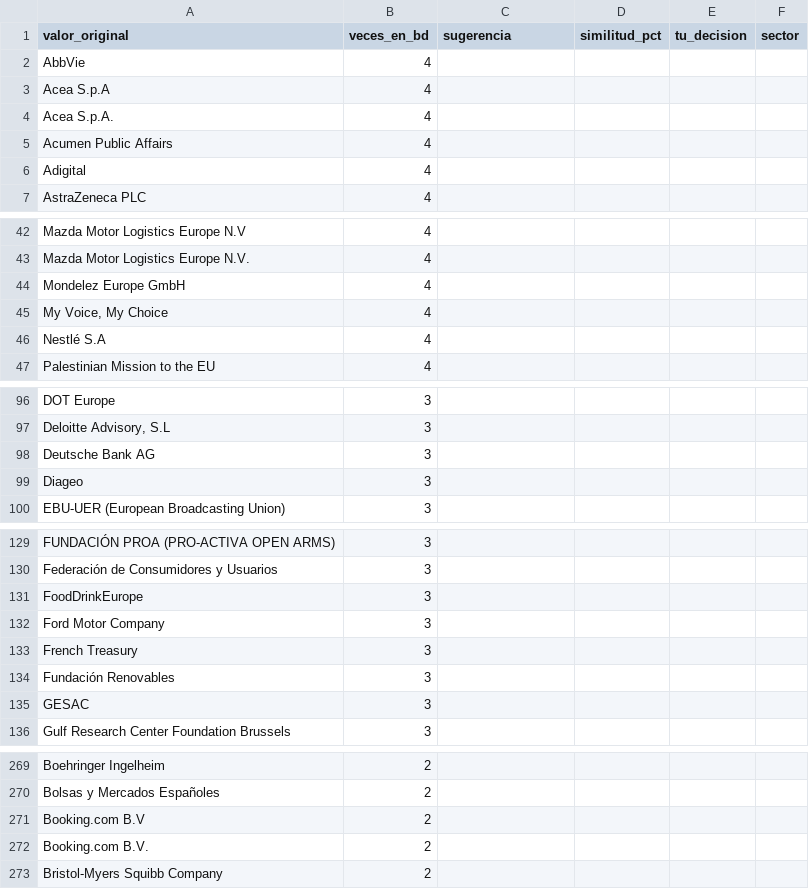
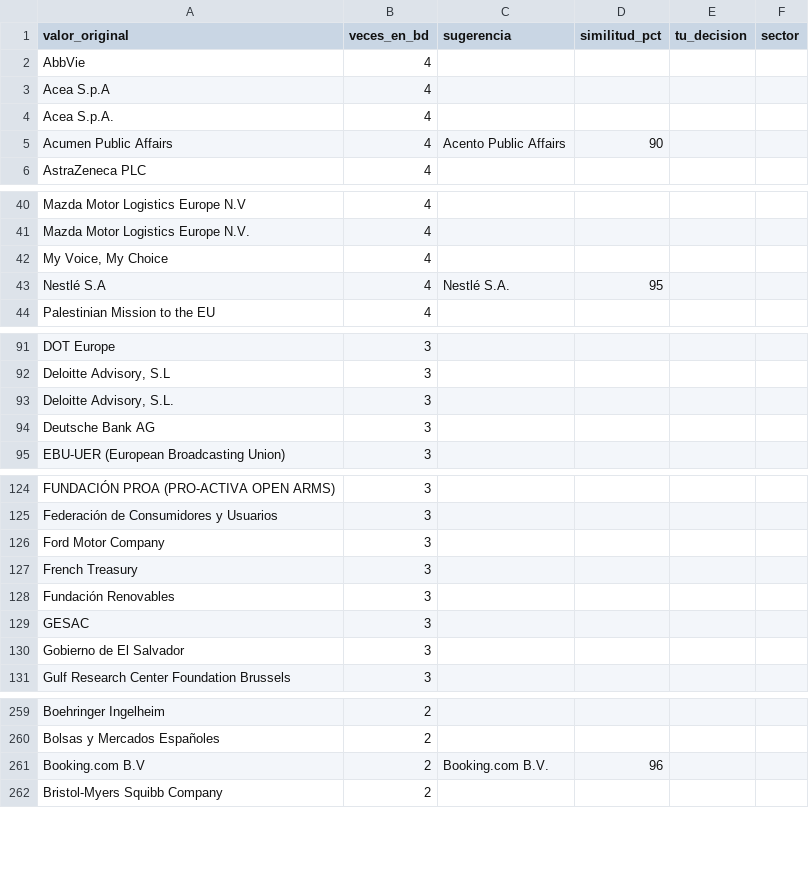
Before and after one commit to huallpaalvarezfrank/meps-espanoles, a CSV file: etl/revisar.csv, drawn as a sheet; only a part is shown, gaps mark what is left out; the diff covers the shown part only.

```diff
--- a/etl/revisar.csv
+++ b/etl/revisar.csv
@@ -4,4 +4,3 @@ Acea S.p.A;4;;;;
 Acea S.p.A.;4;;;;
-Acumen Public Affairs;4;;;;
-Adigital;4;;;;
+Acumen Public Affairs;4;Acento Public Affairs;90;;
 AstraZeneca PLC;4;;;;
@@ -43,5 +41,4 @@ Mazda Motor Logistics Europe N.V;4;;;;
 Mazda Motor Logistics Europe N.V.;4;;;;
-Mondelez Europe GmbH;4;;;;
 My Voice, My Choice;4;;;;
-Nestlé S.A;4;;;;
+Nestlé S.A;4;Nestlé S.A.;95;;
 Palestinian Mission to the EU;4;;;;
@@ -97,4 +92,4 @@ DOT Europe;3;;;;
 Deloitte Advisory, S.L;3;;;;
+Deloitte Advisory, S.L.;3;;;;
 Deutsche Bank AG;3;;;;
-Diageo;3;;;;
 EBU-UER (European Broadcasting Union);3;;;;
@@ -130,3 +125,2 @@ FUNDACIÓN PROA (PRO-ACTIVA OPEN ARMS);3;;;;
 Federación de Consumidores y Usuarios;3;;;;
-FoodDrinkEurope;3;;;;
 Ford Motor Company;3;;;;
@@ -135,2 +129,3 @@ Fundación Renovables;3;;;;
 GESAC;3;;;;
+Gobierno de El Salvador;3;;;;
 Gulf Research Center Foundation Brussels;3;;;;
@@ -270,4 +260,3 @@ Boehringer Ingelheim;2;;;;
 Bolsas y Mercados Españoles;2;;;;
-Booking.com B.V;2;;;;
-Booking.com B.V.;2;;;;
+Booking.com B.V;2;Booking.com B.V.;96;;
 Bristol-Myers Squibb Company;2;;;;
```
Also changed, not shown: 26 added rows, 40 removed rows and 30 edited cells elsewhere in this file, 2 other files.
